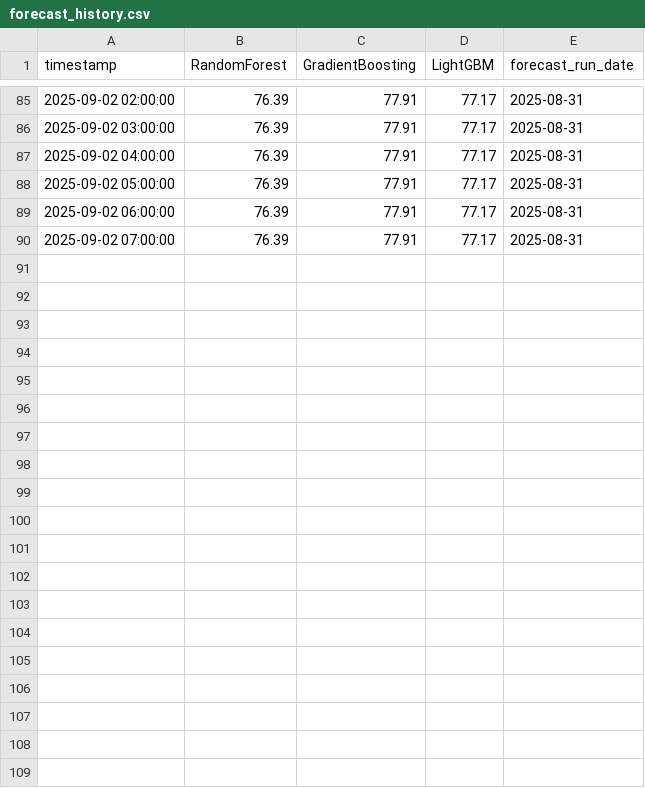
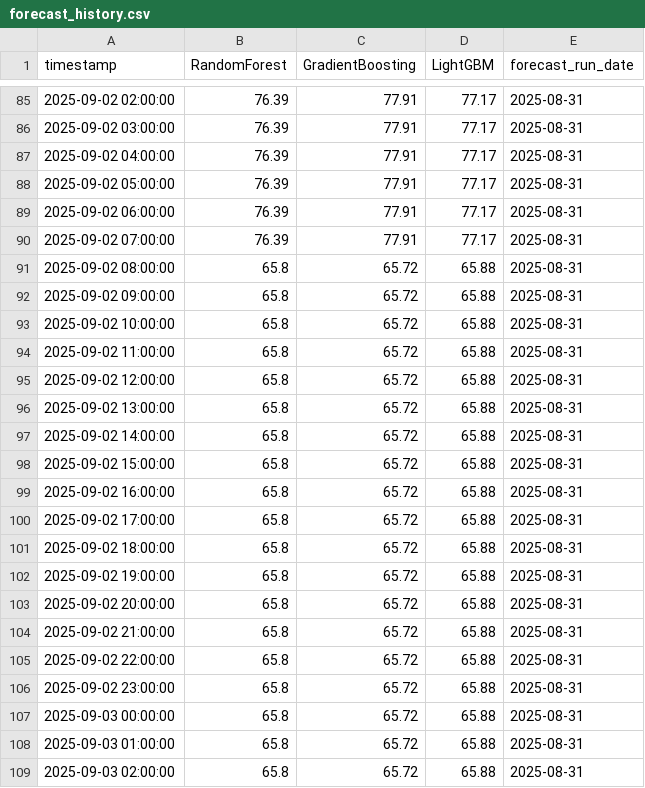
Before and after one commit to Zuhaismail/Karachi_AQI_Prediction, a CSV file: forecast_history.csv, drawn as a sheet; only a part is shown, gaps mark what is left out; the diff covers the shown part only; the diff names each change by its address in the sheet, - before the commit and + after, or states it on an @@ line.

```diff
--- a/forecast_history.csv
+++ b/forecast_history.csv
+row 91: 2025-09-02 08:00:00 | 65.8 | 65.72 | 65.88 | 2025-08-31
+row 92: 2025-09-02 09:00:00 | 65.8 | 65.72 | 65.88 | 2025-08-31
+row 93: 2025-09-02 10:00:00 | 65.8 | 65.72 | 65.88 | 2025-08-31
+row 94: 2025-09-02 11:00:00 | 65.8 | 65.72 | 65.88 | 2025-08-31
+row 95: 2025-09-02 12:00:00 | 65.8 | 65.72 | 65.88 | 2025-08-31
+row 96: 2025-09-02 13:00:00 | 65.8 | 65.72 | 65.88 | 2025-08-31
+row 97: 2025-09-02 14:00:00 | 65.8 | 65.72 | 65.88 | 2025-08-31
+row 98: 2025-09-02 15:00:00 | 65.8 | 65.72 | 65.88 | 2025-08-31
+row 99: 2025-09-02 16:00:00 | 65.8 | 65.72 | 65.88 | 2025-08-31
+row 100: 2025-09-02 17:00:00 | 65.8 | 65.72 | 65.88 | 2025-08-31
+row 101: 2025-09-02 18:00:00 | 65.8 | 65.72 | 65.88 | 2025-08-31
+row 102: 2025-09-02 19:00:00 | 65.8 | 65.72 | 65.88 | 2025-08-31
+row 103: 2025-09-02 20:00:00 | 65.8 | 65.72 | 65.88 | 2025-08-31
+row 104: 2025-09-02 21:00:00 | 65.8 | 65.72 | 65.88 | 2025-08-31
+row 105: 2025-09-02 22:00:00 | 65.8 | 65.72 | 65.88 | 2025-08-31
+row 106: 2025-09-02 23:00:00 | 65.8 | 65.72 | 65.88 | 2025-08-31
+row 107: 2025-09-03 00:00:00 | 65.8 | 65.72 | 65.88 | 2025-08-31
+row 108: 2025-09-03 01:00:00 | 65.8 | 65.72 | 65.88 | 2025-08-31
+row 109: 2025-09-03 02:00:00 | 65.8 | 65.72 | 65.88 | 2025-08-31
```
Also changed, not shown: 10 added rows elsewhere in this file, forecast_next3days_all_models.csv, karachi_air_quality.csv, 2 other files.
